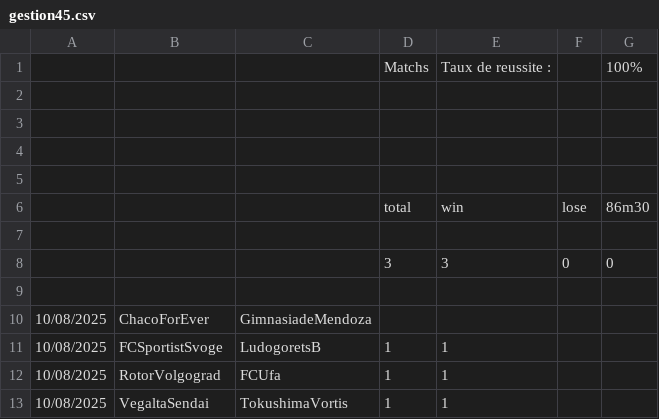
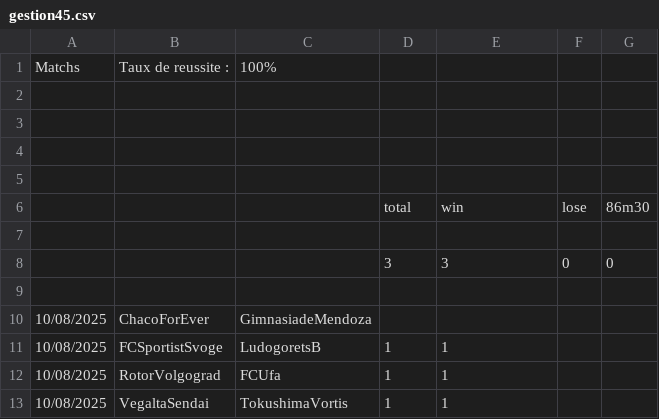
Before and after one commit to ericmc2408-dotcom/artscalping, a CSV file: gestion45.csv, drawn as a sheet.

```diff
--- a/gestion45.csv
+++ b/gestion45.csv
@@ -1,2 +1,2 @@
-;;;Matchs ;Taux de reussite :;;100%
+Matchs ;Taux de reussite :;100%;;;;
 ;;;;;;
```
Also changed, not shown: gestion451.csv.
